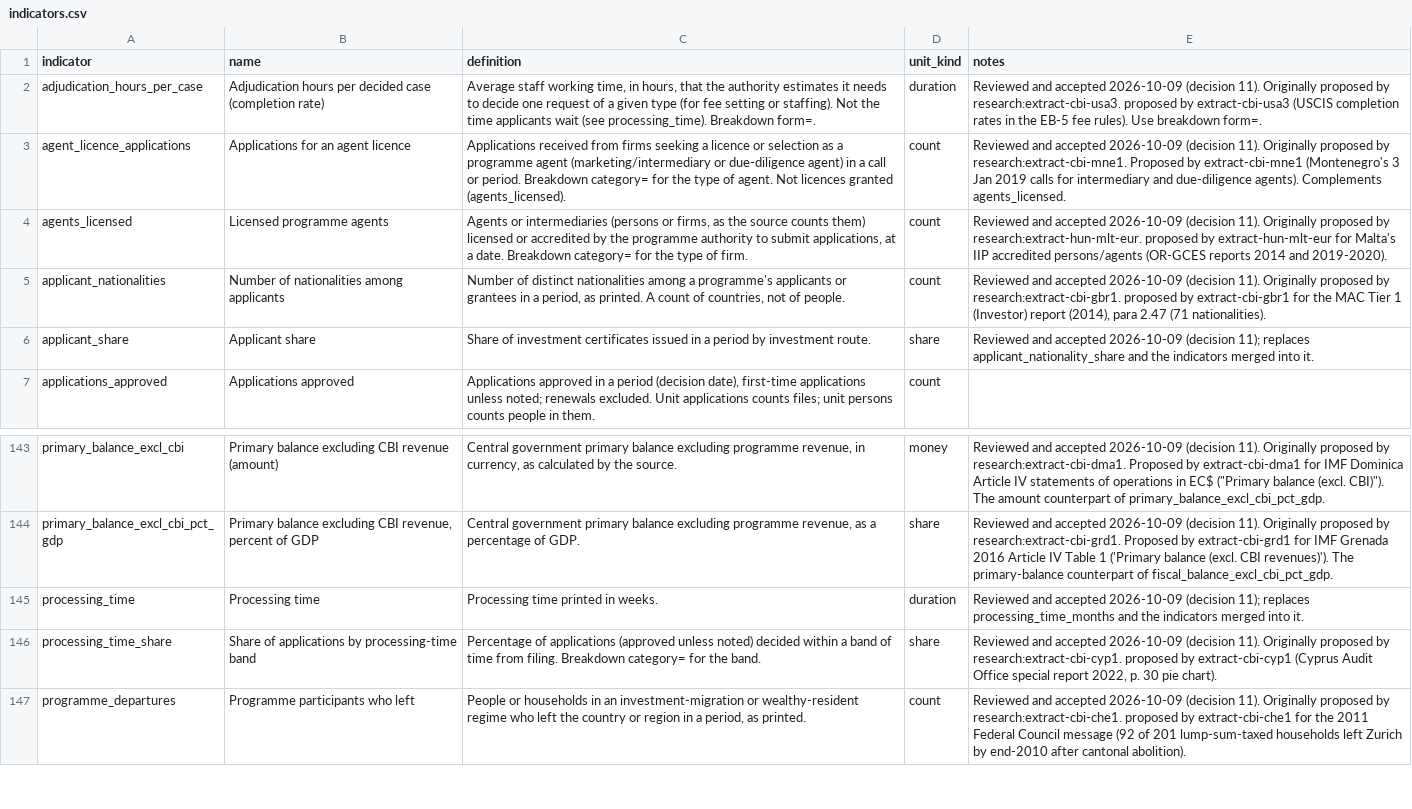
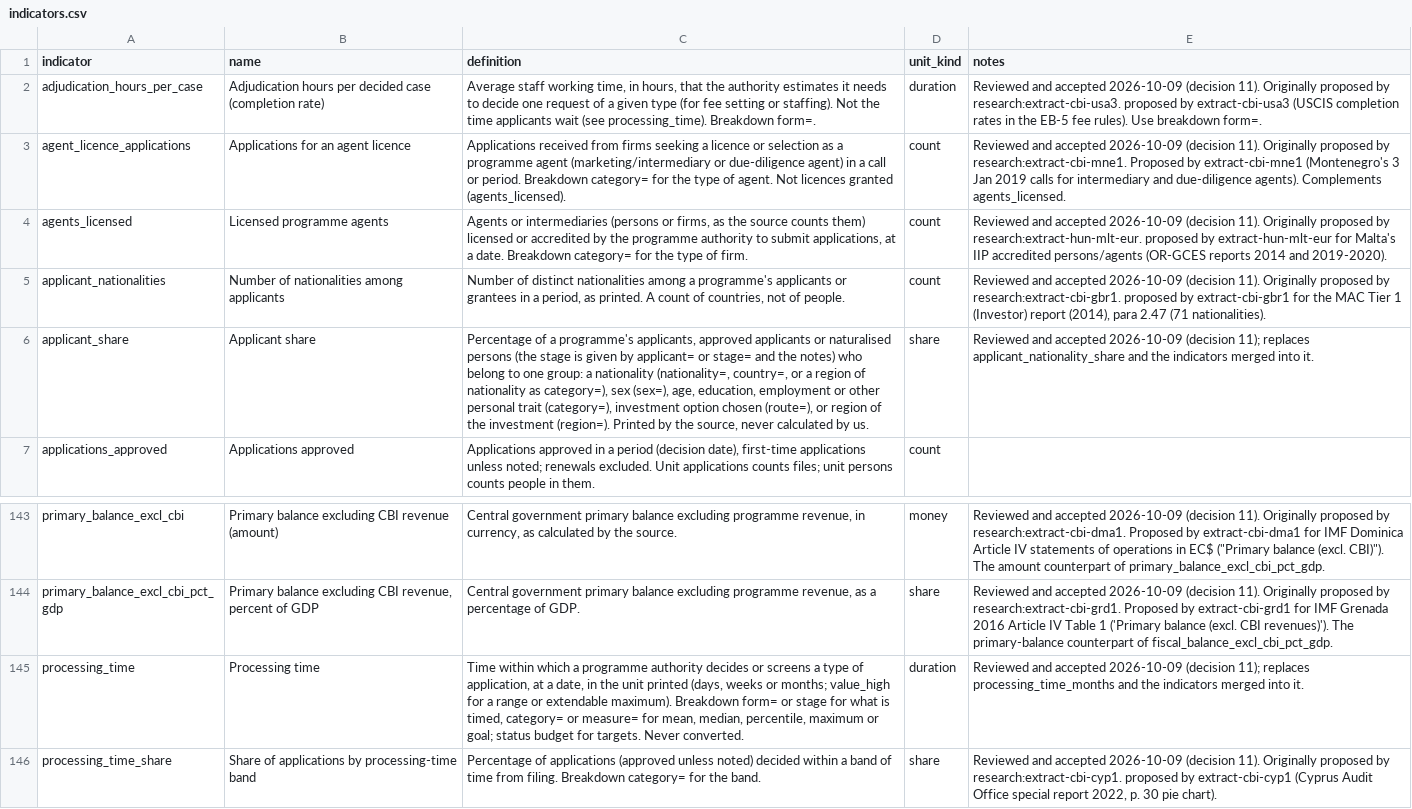
Before and after one commit to oscarleoo/data, a CSV file: topics/cbi/data/indicators.csv, drawn as a sheet; only a part is shown, gaps mark what is left out; the shorter side is filled out with more unchanged rows; the diff names each change by its address in the sheet, - before the commit and + after, or states it on an @@ line.

```diff
--- a/topics/cbi/data/indicators.csv
+++ b/topics/cbi/data/indicators.csv
-C6 (definition): Share of investment certificates issued in a period by investment route.
+C6 (definition): Percentage of a programme's applicants, approved applicants or naturalised persons (the stage is given by applicant= or stage= and the notes) who belong to one group: a nationality (nationality=, country=, or a region of nationality as category=), sex (sex=), age, education, employment or other personal trait (category=), investment option chosen (route=), or region of the investment (region=). Printed by the source, never calculated by us.
-C145 (definition): Processing time printed in weeks.
+C145 (definition): Time within which a programme authority decides or screens a type of application, at a date, in the unit printed (days, weeks or months; value_high for a range or extendable maximum). Breakdown form= or stage for what is timed, category= or measure= for mean, median, percentile, maximum or goal; status budget for targets. Never converted.
```
Also changed, not shown: 1 other file.
